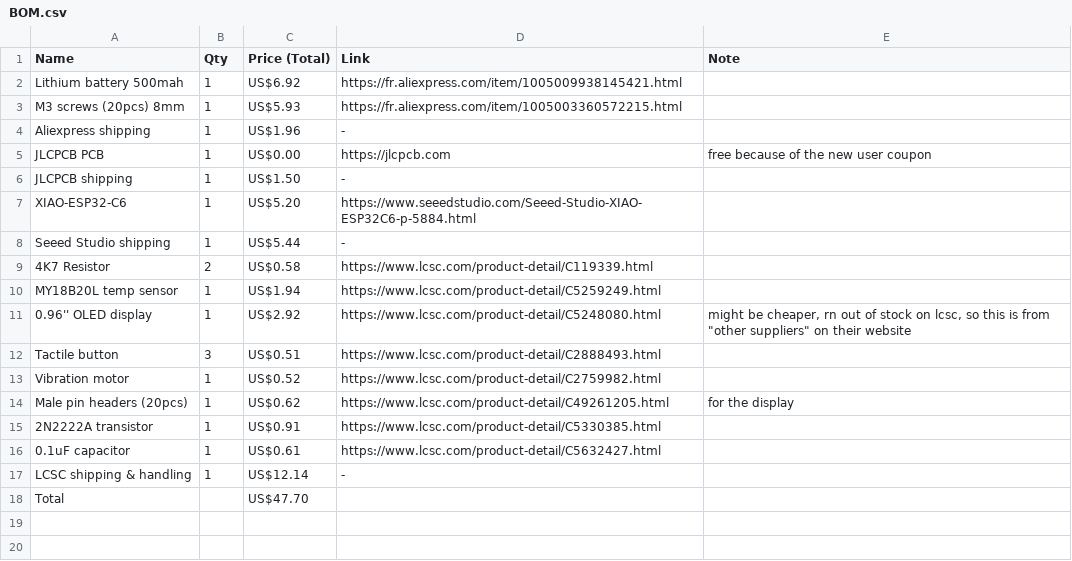
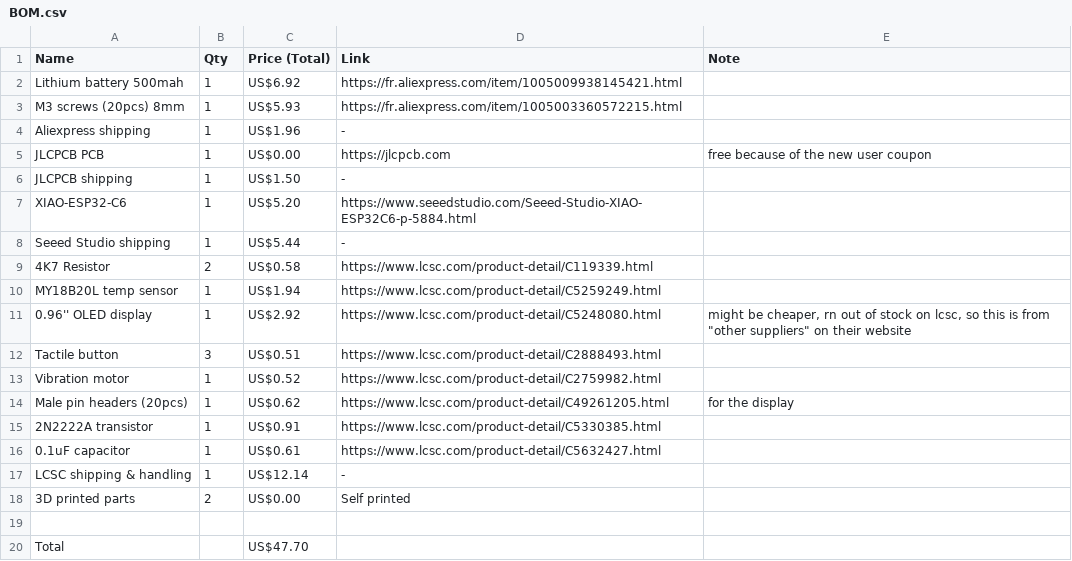
Before and after one commit to Anvarys/blobfi, a CSV file: BOM.csv, drawn as a sheet.

```diff
--- a/BOM.csv
+++ b/BOM.csv
@@ -17,2 +17,4 @@ Male pin headers (20pcs),1,US$0.62,https://www.lcsc.com/product-detail/C49261205
 LCSC shipping & handling,1,US$12.14,-,
+3D printed parts,2,US$0.00,Self printed,
+,,,,
 Total,,US$47.70,,
```
Also changed, not shown: 3 other files.
